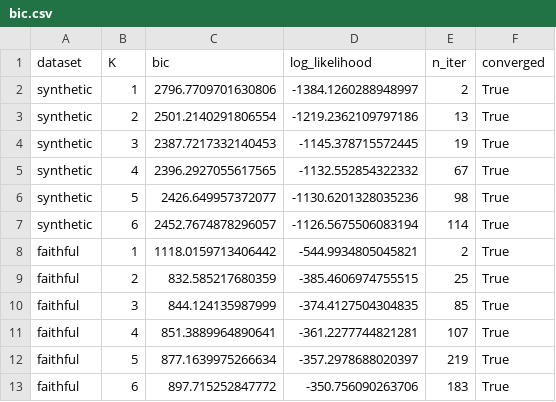
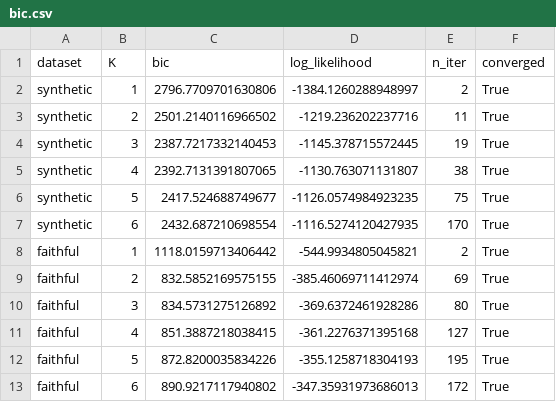
Before and after one commit to David-Vo1805-ThanhDat/Midterm-ML, a CSV file: results/bic.csv, drawn as a sheet.

```diff
--- a/results/bic.csv
+++ b/results/bic.csv
@@ -2,12 +2,12 @@ dataset,K,bic,log_likelihood,n_iter,converged
 synthetic,1,2796.7709701630806,-1384.1260288948997,2,True
-synthetic,2,2501.2140291806554,-1219.2362109797186,13,True
+synthetic,2,2501.2140116966502,-1219.236202237716,11,True
 synthetic,3,2387.7217332140453,-1145.378715572445,19,True
-synthetic,4,2396.2927055617565,-1132.552854322332,67,True
-synthetic,5,2426.649957372077,-1130.6201328035236,98,True
-synthetic,6,2452.7674878296057,-1126.5675506083194,114,True
+synthetic,4,2392.7131391807065,-1130.763071131807,38,True
+synthetic,5,2417.524688749677,-1126.0574984923235,75,True
+synthetic,6,2432.687210698554,-1116.5274120427935,170,True
 faithful,1,1118.0159713406442,-544.9934805045821,2,True
-faithful,2,832.585217680359,-385.4606974755515,25,True
-faithful,3,844.124135987999,-374.4127504304835,85,True
-faithful,4,851.3889964890641,-361.2277744821281,107,True
-faithful,5,877.1639975266634,-357.2978688020397,219,True
-faithful,6,897.715252847772,-350.756090263706,183,True
+faithful,2,832.5852169575155,-385.46069711412974,69,True
+faithful,3,834.5731275126892,-369.6372461928286,80,True
+faithful,4,851.3887218038415,-361.2276371395168,127,True
+faithful,5,872.8200035834226,-355.1258718304193,195,True
+faithful,6,890.9217117940802,-347.35931973686013,172,True
```
Also changed, not shown: 6 other files.
